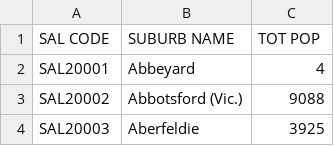
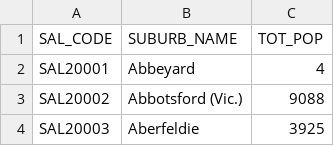
Before and after one commit to University-of-Tasmania-GPSS/AT3_Group10_2026, a CSV file: Data/Suburb_pop.csv, drawn as a sheet; only a part is shown.

Commit message:
Updated AT3, created Crime_rates.csv
imported all data and began filtering process (not currently working)

```diff
--- a/Data/Suburb_pop.csv
+++ b/Data/Suburb_pop.csv
@@ -1,2 +1,2 @@
-SAL CODE,SUBURB NAME,TOT POP,,
+SAL_CODE,SUBURB_NAME,TOT_POP,,
 SAL20001,Abbeyard,4,,
```
Also changed, not shown: 2 other files.
